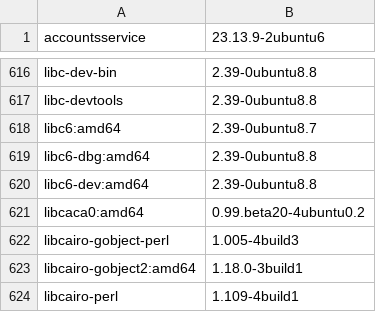
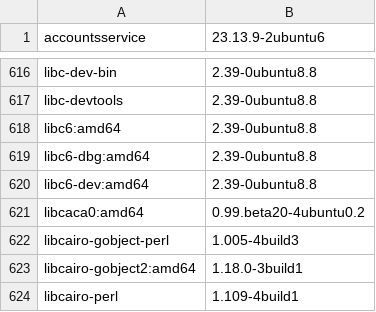
Before and after one commit to T3CHNRD/NUTserver, a TSV file: disaster-recovery/metadata/packages.tsv, drawn as a sheet; only a part is shown, gaps mark what is left out.

```diff
--- a/disaster-recovery/metadata/packages.tsv
+++ b/disaster-recovery/metadata/packages.tsv
@@ -617,3 +617,3 @@ libc-dev-bin	2.39-0ubuntu8.8
 libc-devtools	2.39-0ubuntu8.8
-libc6:amd64	2.39-0ubuntu8.7
+libc6:amd64	2.39-0ubuntu8.8
 libc6-dbg:amd64	2.39-0ubuntu8.8
```
Also changed, not shown: 16 other files.
